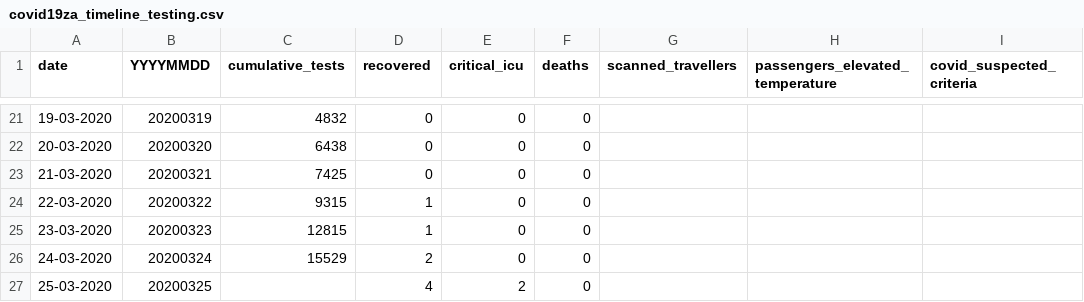
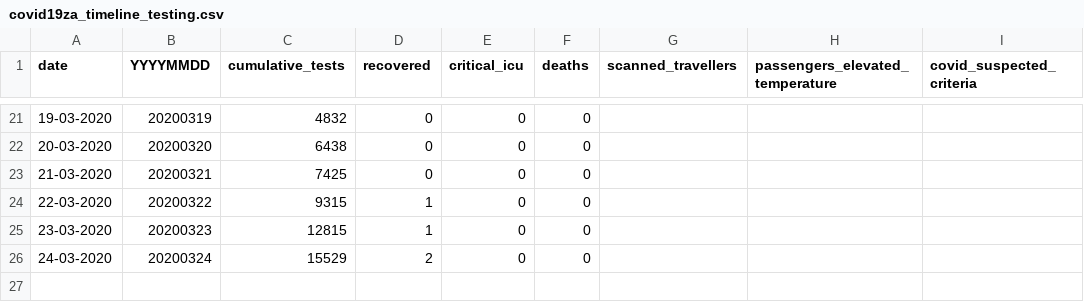
Before and after one commit to nikrich/covid19za, a CSV file: data/covid19za_timeline_testing.csv, drawn as a sheet; only a part is shown, gaps mark what is left out; the diff names each change by its address in the sheet, - before the commit and + after, or states it on an @@ line.

Commit message:
Update covid19za_timeline_testing.csv

```diff
--- a/data/covid19za_timeline_testing.csv
+++ b/data/covid19za_timeline_testing.csv
-row 27: 25-03-2020 | 20200325 |  | 4 | 2 | 0
```
